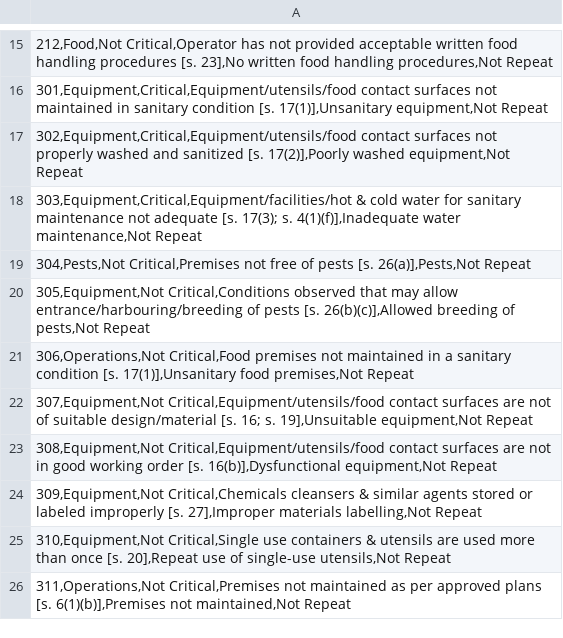
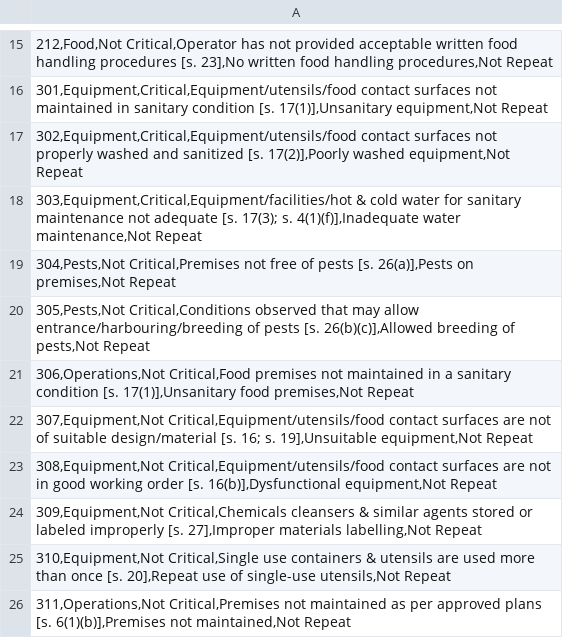
Before and after one commit to xubinw427/Restaurant-Inspection, a CSV file: app/src/main/res/raw/all_violations.csv, drawn as a sheet; only a part is shown, gaps mark what is left out.

```diff
--- a/app/src/main/res/raw/all_violations.csv
+++ b/app/src/main/res/raw/all_violations.csv
@@ -18,4 +18,4 @@
 "303,Equipment,Critical,Equipment/facilities/hot & cold water for sanitary maintenance not adequate [s. 17(3); s. 4(1)(f)],Inadequate water maintenance,Not Repeat"
-"304,Pests,Not Critical,Premises not free of pests [s. 26(a)],Pests,Not Repeat"
-"305,Equipment,Not Critical,Conditions observed that may allow entrance/harbouring/breeding of pests [s. 26(b)(c)],Allowed breeding of pests,Not Repeat"
+"304,Pests,Not Critical,Premises not free of pests [s. 26(a)],Pests on premises,Not Repeat"
+"305,Pests,Not Critical,Conditions observed that may allow entrance/harbouring/breeding of pests [s. 26(b)(c)],Allowed breeding of pests,Not Repeat"
 "306,Operations,Not Critical,Food premises not maintained in a sanitary condition [s. 17(1)],Unsanitary food premises,Not Repeat"
```
Also changed, not shown: 11 other files.
